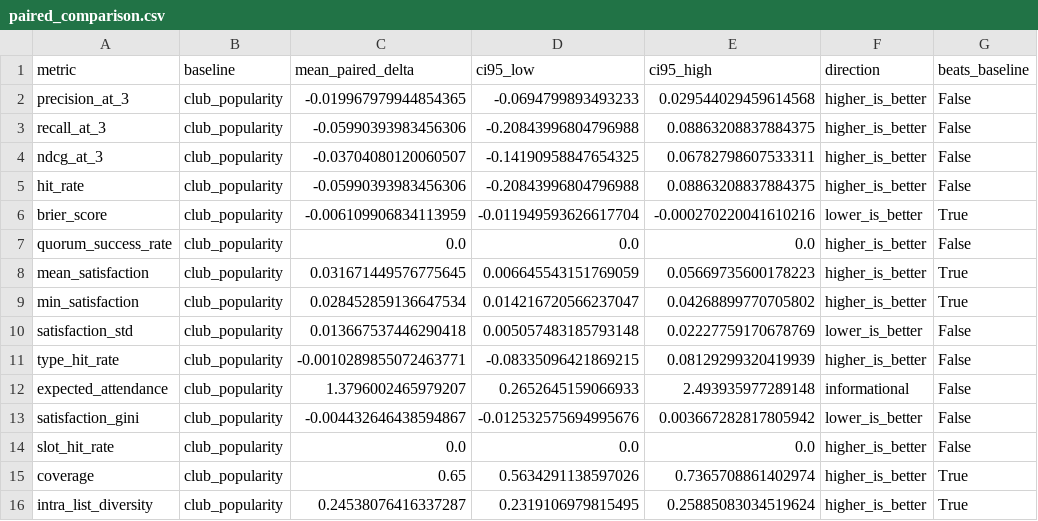
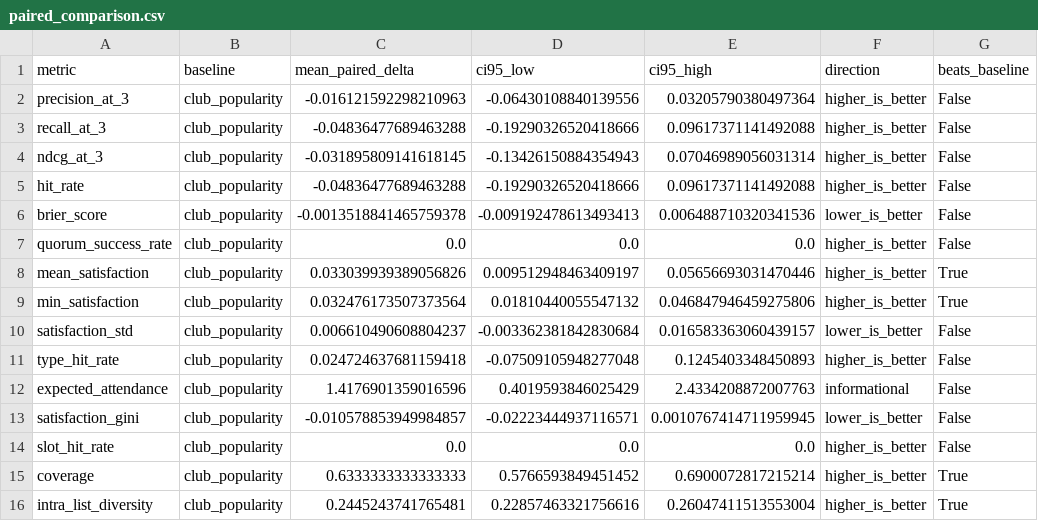
Before and after one commit to SanskarG-20/Qourum, a CSV file: results/evaluation/paired_comparison.csv, drawn as a sheet.

```diff
--- a/results/evaluation/paired_comparison.csv
+++ b/results/evaluation/paired_comparison.csv
@@ -1,16 +1,16 @@
 metric,baseline,mean_paired_delta,ci95_low,ci95_high,direction,beats_baseline
-precision_at_3,club_popularity,-0.019967979944854365,-0.0694799893493233,0.029544029459614568,higher_is_better,False
-recall_at_3,club_popularity,-0.05990393983456306,-0.20843996804796988,0.08863208837884375,higher_is_better,False
-ndcg_at_3,club_popularity,-0.03704080120060507,-0.14190958847654325,0.06782798607533311,higher_is_better,False
-hit_rate,club_popularity,-0.05990393983456306,-0.20843996804796988,0.08863208837884375,higher_is_better,False
-brier_score,club_popularity,-0.006109906834113959,-0.011949593626617704,-0.000270220041610216,lower_is_better,True
+precision_at_3,club_popularity,-0.016121592298210963,-0.06430108840139556,0.03205790380497364,higher_is_better,False
+recall_at_3,club_popularity,-0.04836477689463288,-0.19290326520418666,0.09617371141492088,higher_is_better,False
+ndcg_at_3,club_popularity,-0.031895809141618145,-0.13426150884354943,0.07046989056031314,higher_is_better,False
+hit_rate,club_popularity,-0.04836477689463288,-0.19290326520418666,0.09617371141492088,higher_is_better,False
+brier_score,club_popularity,-0.0013518841465759378,-0.009192478613493413,0.006488710320341536,lower_is_better,False
 quorum_success_rate,club_popularity,0.0,0.0,0.0,higher_is_better,False
-mean_satisfaction,club_popularity,0.031671449576775645,0.006645543151769059,0.05669735600178223,higher_is_better,True
-min_satisfaction,club_popularity,0.028452859136647534,0.014216720566237047,0.04268899770705802,higher_is_better,True
-satisfaction_std,club_popularity,0.013667537446290418,0.005057483185793148,0.02227759170678769,lower_is_better,False
-type_hit_rate,club_popularity,-0.0010289855072463771,-0.08335096421869215,0.08129299320419939,higher_is_better,False
-expected_attendance,club_popularity,1.3796002465979207,0.2652645159066933,2.493935977289148,informational,False
-satisfaction_gini,club_popularity,-0.004432646438594867,-0.012532575694995676,0.003667282817805942,lower_is_better,False
+mean_satisfaction,club_popularity,0.033039939389056826,0.009512948463409197,0.05656693031470446,higher_is_better,True
+min_satisfaction,club_popularity,0.032476173507373564,0.01810440055547132,0.046847946459275806,higher_is_better,True
+satisfaction_std,club_popularity,0.006610490608804237,-0.003362381842830684,0.016583363060439157,lower_is_better,False
+type_hit_rate,club_popularity,0.024724637681159418,-0.07509105948277048,0.1245403348450893,higher_is_better,False
+expected_attendance,club_popularity,1.4176901359016596,0.4019593846025429,2.4334208872007763,informational,False
+satisfaction_gini,club_popularity,-0.010578853949984857,-0.02223444937116571,0.0010767414711959945,lower_is_better,False
 slot_hit_rate,club_popularity,0.0,0.0,0.0,higher_is_better,False
-coverage,club_popularity,0.65,0.5634291138597026,0.7365708861402974,higher_is_better,True
-intra_list_diversity,club_popularity,0.24538076416337287,0.2319106979815495,0.25885083034519624,higher_is_better,True
+coverage,club_popularity,0.6333333333333333,0.5766593849451452,0.6900072817215214,higher_is_better,True
+intra_list_diversity,club_popularity,0.2445243741765481,0.22857463321756616,0.26047411513553004,higher_is_better,True
```
Also changed, not shown: results/evaluation/embedding_ablation.csv, results/evaluation/metrics_by_seed.csv, 11 other files.
